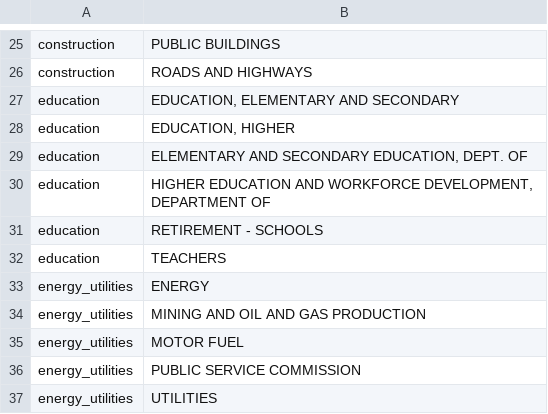
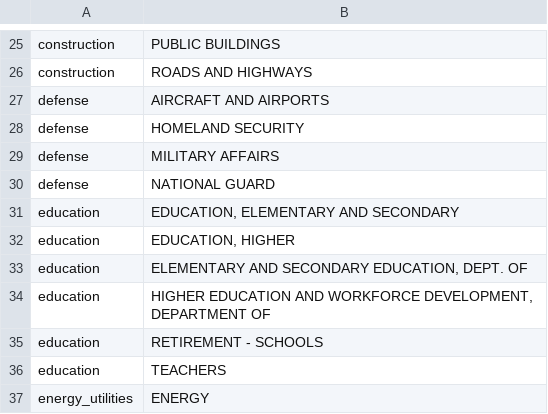
Before and after one commit to akettmann/missouri_gov_feed, a CSV file: dbt/seeds/industry_subjects.csv, drawn as a sheet; only a part is shown, gaps mark what is left out; the shorter side is filled out with more unchanged rows.

```diff
--- a/dbt/seeds/industry_subjects.csv
+++ b/dbt/seeds/industry_subjects.csv
@@ -26,2 +26,6 @@ construction,PUBLIC BUILDINGS
 construction,ROADS AND HIGHWAYS
+defense,AIRCRAFT AND AIRPORTS
+defense,HOMELAND SECURITY
+defense,MILITARY AFFAIRS
+defense,NATIONAL GUARD
 education,"EDUCATION, ELEMENTARY AND SECONDARY"
```
Also changed, not shown: dbt/seeds/interest_keywords.csv.
